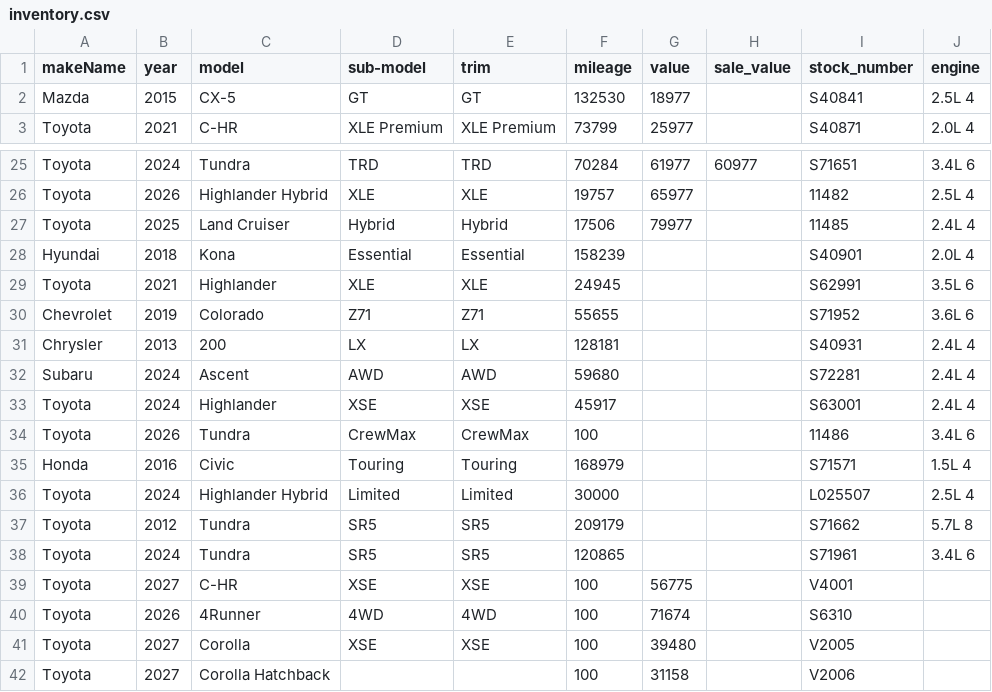
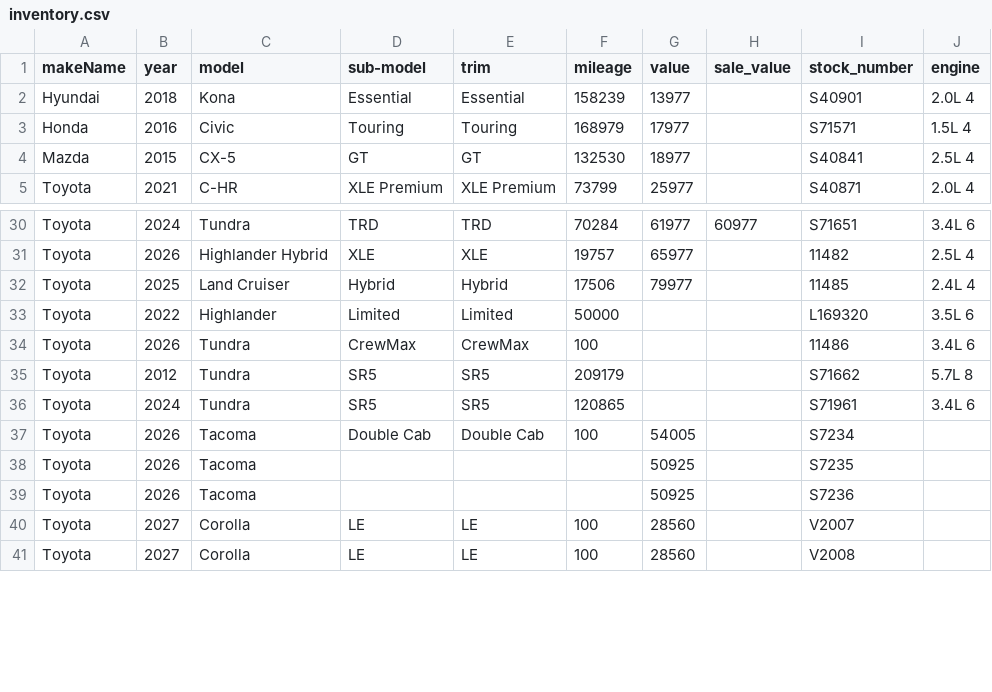
Before and after one commit to monilp28/RDTPDF, a CSV file: public/data/inventory.csv, drawn as a sheet; only a part is shown, gaps mark what is left out; the diff covers the shown part only.

```diff
--- a/public/data/inventory.csv
+++ b/public/data/inventory.csv
@@ -1,2 +1,4 @@
 makeName,year,model,sub-model,trim,mileage,value,sale_value,stock_number,engine
+Hyundai,2018,Kona,Essential,Essential,158239,13977,,S40901,2.0L 4
+Honda,2016,Civic,Touring,Touring,168979,17977,,S71571,1.5L 4
 Mazda,2015,CX-5,GT,GT,132530,18977,,S40841,2.5L 4
@@ -27,16 +32,10 @@ Toyota,2026,Highlander Hybrid,XLE,XLE,19757,65977,,11482,2.5L 4
 Toyota,2025,Land Cruiser,Hybrid,Hybrid,17506,79977,,11485,2.4L 4
-Hyundai,2018,Kona,Essential,Essential,158239,,,S40901,2.0L 4
-Toyota,2021,Highlander,XLE,XLE,24945,,,S62991,3.5L 6
-Chevrolet,2019,Colorado,Z71,Z71,55655,,,S71952,3.6L 6
-Chrysler,2013,200,LX,LX,128181,,,S40931,2.4L 4
-Subaru,2024,Ascent,AWD,AWD,59680,,,S72281,2.4L 4
-Toyota,2024,Highlander,XSE,XSE,45917,,,S63001,2.4L 4
+Toyota,2022,Highlander,Limited,Limited,50000,,,L169320,3.5L 6
 Toyota,2026,Tundra,CrewMax,CrewMax,100,,,11486,3.4L 6
-Honda,2016,Civic,Touring,Touring,168979,,,S71571,1.5L 4
-Toyota,2024,Highlander Hybrid,Limited,Limited,30000,,,L025507,2.5L 4
 Toyota,2012,Tundra,SR5,SR5,209179,,,S71662,5.7L 8
 Toyota,2024,Tundra,SR5,SR5,120865,,,S71961,3.4L 6
-Toyota,2027,C-HR,XSE,XSE,100,56775,,V4001,
-Toyota,2026,4Runner,4WD,4WD,100,71674,,S6310,
-Toyota,2027,Corolla,XSE,XSE,100,39480,,V2005,
-Toyota,2027,Corolla Hatchback,,,100,31158,,V2006,
+Toyota,2026,Tacoma,Double Cab,Double Cab,100,54005,,S7234,
+Toyota,2026,Tacoma,,,,50925,,S7235,
+Toyota,2026,Tacoma,,,,50925,,S7236,
+Toyota,2027,Corolla,LE,LE,100,28560,,V2007,
+Toyota,2027,Corolla,LE,LE,100,28560,,V2008,
```
Also changed, not shown: 3 added rows and 5 edited cells elsewhere in this file.
